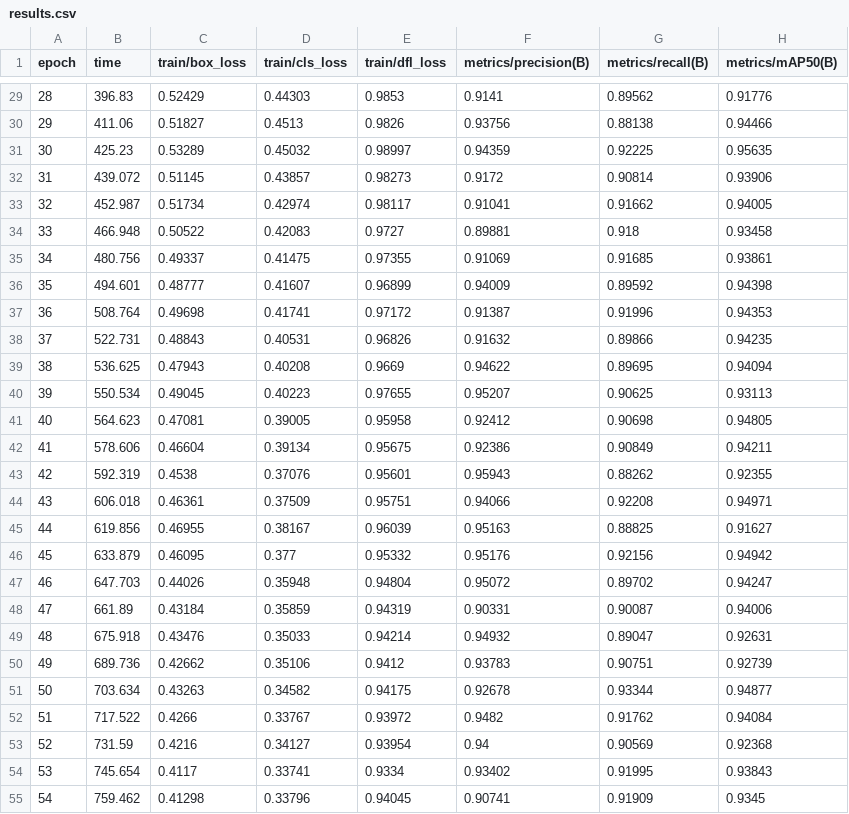
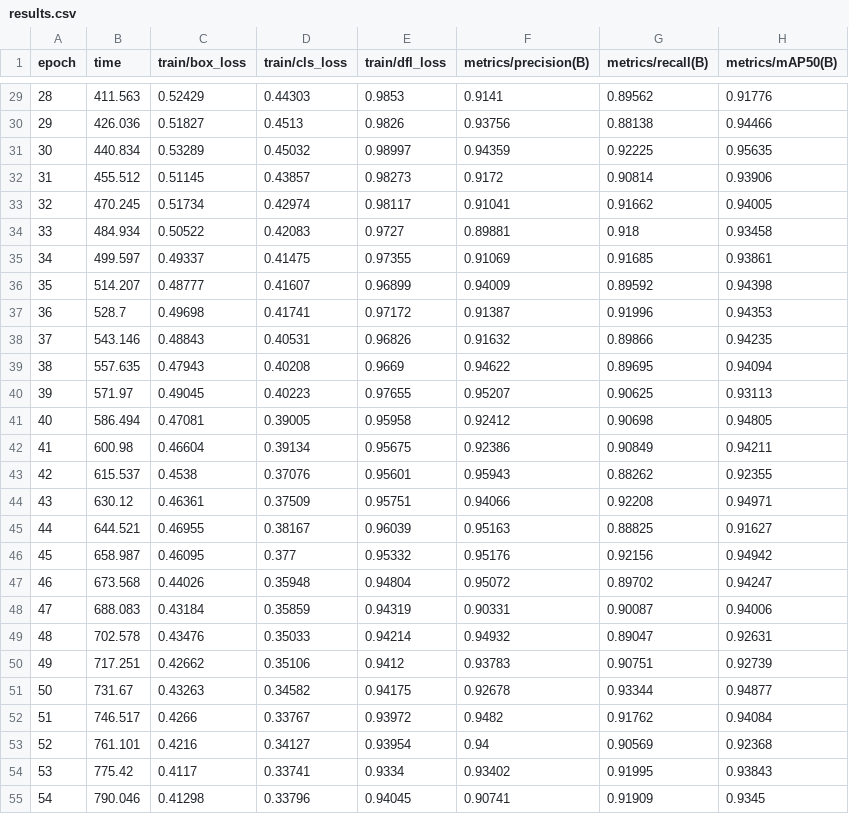
Before and after one commit to CagriCatik/YOLO-Projects, a CSV file: YOLOv11-Custom-Object-Detection/runs/detect/traffic_sign_detection/yolo11_custom/results.csv, drawn as a sheet; only a part is shown, gaps mark what is left out; the diff covers the shown part only; the diff names each change by its address in the sheet, - before the commit and + after, or states it on an @@ line.

```diff
--- a/YOLOv11-Custom-Object-Detection/runs/detect/traffic_sign_detection/yolo11_custom/results.csv
+++ b/YOLOv11-Custom-Object-Detection/runs/detect/traffic_sign_detection/yolo11_custom/results.csv
-B29 (time): 396.83
+B29 (time): 411.563
-B30 (time): 411.06
+B30 (time): 426.036
-B31 (time): 425.23
+B31 (time): 440.834
-B32 (time): 439.072
+B32 (time): 455.512
-B33 (time): 452.987
+B33 (time): 470.245
-B34 (time): 466.948
+B34 (time): 484.934
-B35 (time): 480.756
+B35 (time): 499.597
-B36 (time): 494.601
+B36 (time): 514.207
-B37 (time): 508.764
+B37 (time): 528.7
-B38 (time): 522.731
+B38 (time): 543.146
-B39 (time): 536.625
+B39 (time): 557.635
-B40 (time): 550.534
+B40 (time): 571.97
-B41 (time): 564.623
+B41 (time): 586.494
-B42 (time): 578.606
+B42 (time): 600.98
-B43 (time): 592.319
+B43 (time): 615.537
-B44 (time): 606.018
+B44 (time): 630.12
-B45 (time): 619.856
+B45 (time): 644.521
-B46 (time): 633.879
+B46 (time): 658.987
-B47 (time): 647.703
+B47 (time): 673.568
-B48 (time): 661.89
+B48 (time): 688.083
-B49 (time): 675.918
+B49 (time): 702.578
-B50 (time): 689.736
+B50 (time): 717.251
-B51 (time): 703.634
+B51 (time): 731.67
-B52 (time): 717.522
+B52 (time): 746.517
-B53 (time): 731.59
+B53 (time): 761.101
-B54 (time): 745.654
+B54 (time): 775.42
-B55 (time): 759.462
+B55 (time): 790.046
```
Also changed, not shown: 31 edited cells elsewhere in this file, 26 other files.
